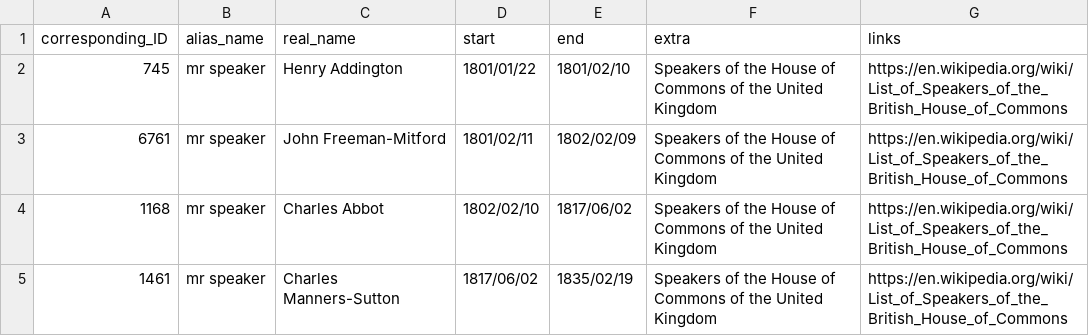
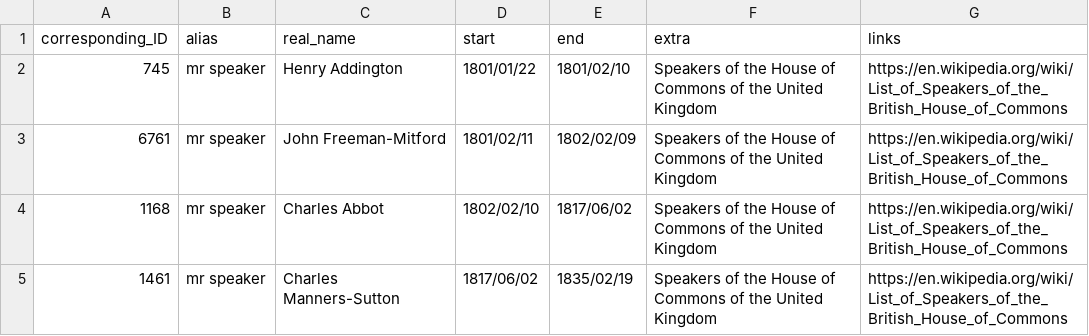
Before and after one commit to stephbuon/hansard-speakers, a CSV file: data/name_aliases/mr_speaker.csv, drawn as a sheet; only a part is shown.

```diff
--- a/data/name_aliases/mr_speaker.csv
+++ b/data/name_aliases/mr_speaker.csv
@@ -1,2 +1,2 @@
-corresponding_ID,alias_name,real_name,start,end,extra,links
+corresponding_ID,alias,real_name,start,end,extra,links
 745,mr speaker,Henry Addington,1801/01/22,1801/02/10,Speakers of the House of Commons of the United Kingdom,https://en.wikipedia.org/wiki/List_of_Speakers_of_the_British_House_of_Commons
```
Also changed, not shown: data/name_aliases/dima_names_1800_1910.csv, data/name_aliases/postmaster_general.csv, 3 other files.
